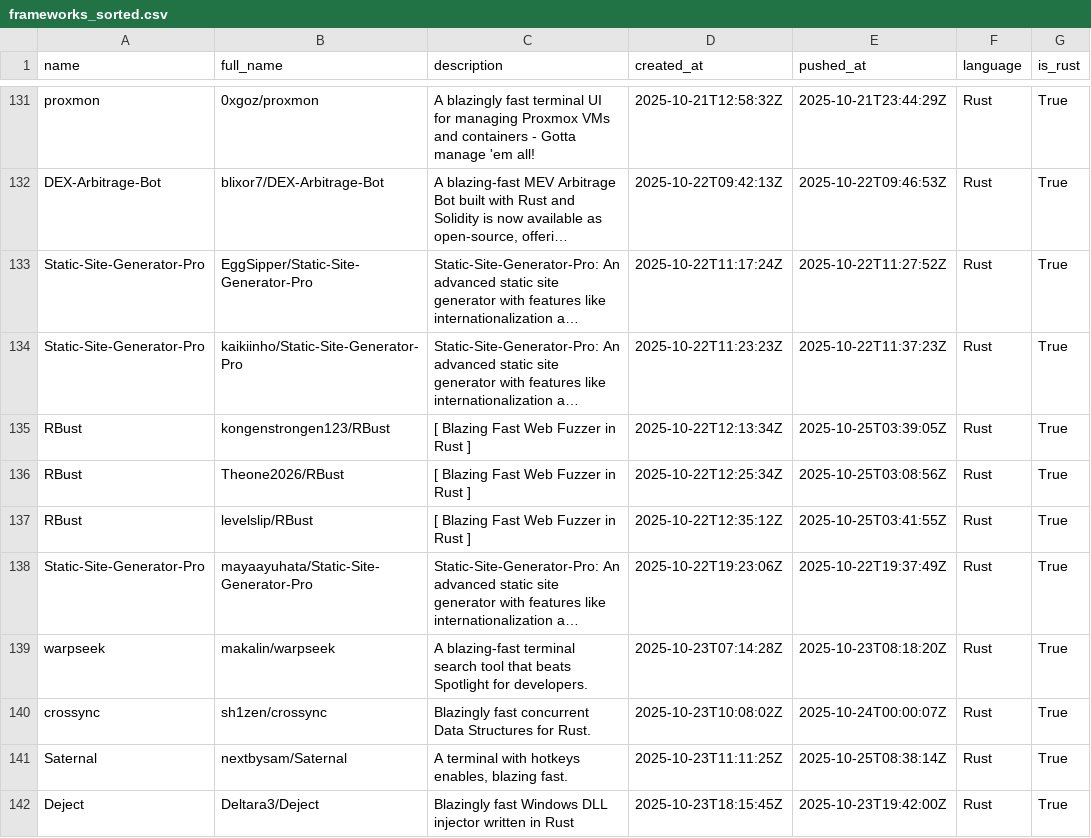
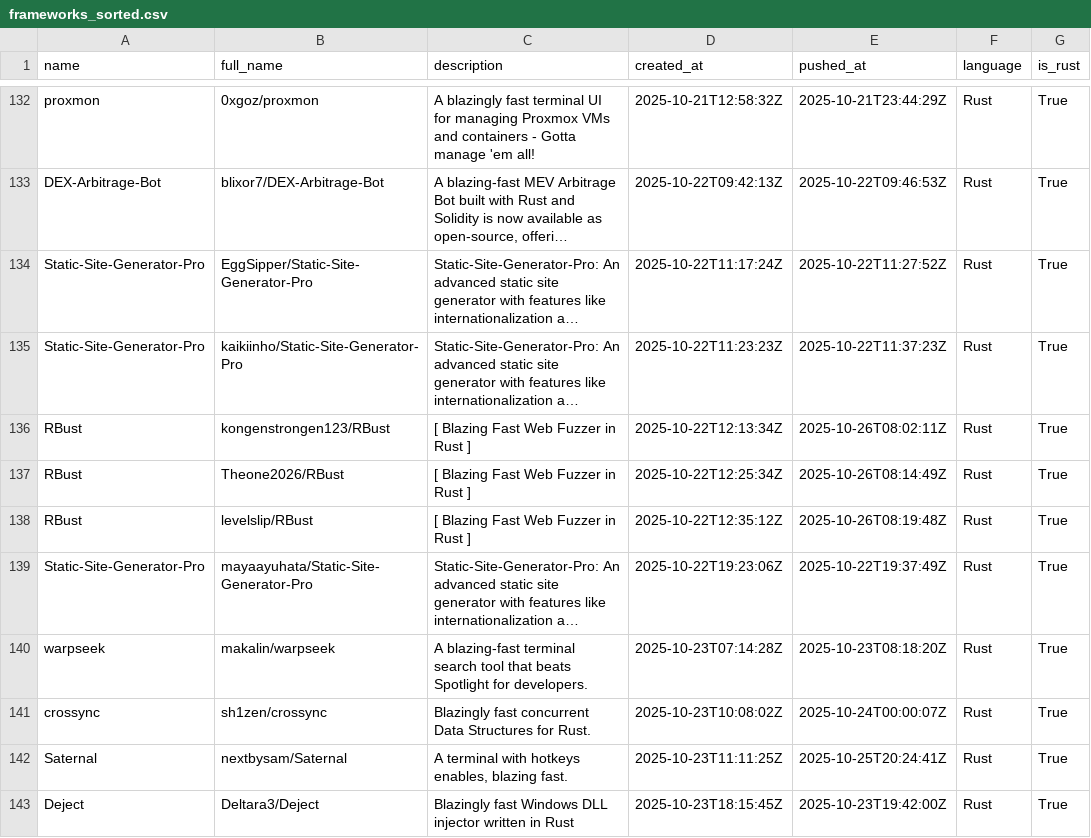
Before and after one commit to ninpnin/days-since-blazingly-fast, a CSV file: data/frameworks_sorted.csv, drawn as a sheet; only a part is shown, gaps mark what is left out; long unchanged cells end in …; addresses are those after the commit; the diff covers the shown part only; the diff names each change by its address in the sheet, - before the commit and + after, or states it on an @@ line.

```diff
--- a/data/frameworks_sorted.csv
+++ b/data/frameworks_sorted.csv
-E136 (pushed_at): 2025-10-25T03:39:05Z
+E136 (pushed_at): 2025-10-26T08:02:11Z
-E137 (pushed_at): 2025-10-25T03:08:56Z
+E137 (pushed_at): 2025-10-26T08:14:49Z
-E138 (pushed_at): 2025-10-25T03:41:55Z
+E138 (pushed_at): 2025-10-26T08:19:48Z
-E142 (pushed_at): 2025-10-25T08:38:14Z
+E142 (pushed_at): 2025-10-25T20:24:41Z
```
Also changed, not shown: 5 added rows, 1 removed row and 30 edited cells elsewhere in this file, data/aggregated_results.csv, data/sample.csv, 6 other files.
